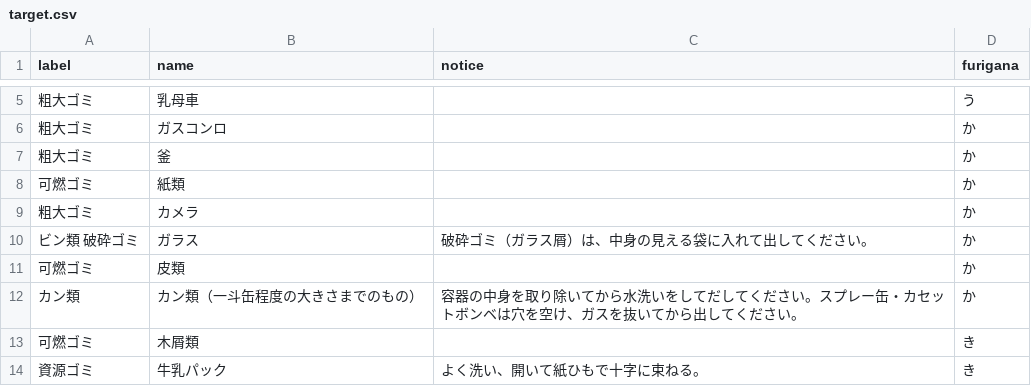
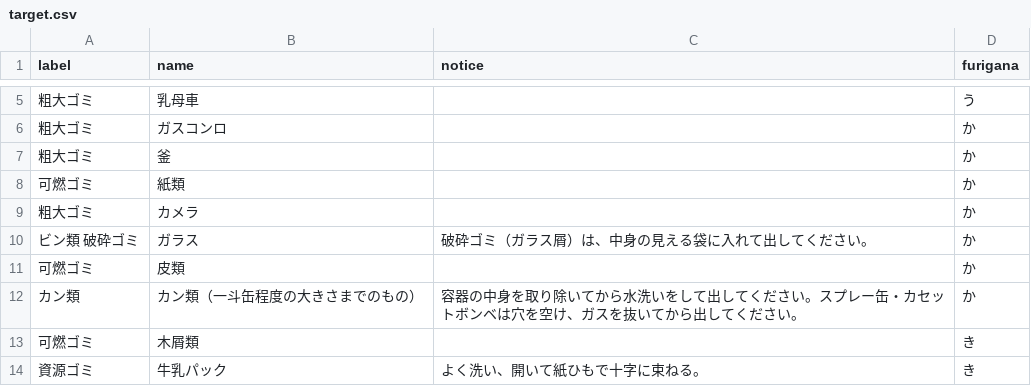
Before and after one commit to tokushima5374/awashi, a CSV file: data/target.csv, drawn as a sheet; only a part is shown, gaps mark what is left out.

Commit message:
Update target.csv

```diff
--- a/data/target.csv
+++ b/data/target.csv
@@ -11,3 +11,3 @@ label,name,notice,furigana
 可燃ゴミ,皮類,,か
-カン類,カン類（一斗缶程度の大きさまでのもの）,容器の中身を取り除いてから水洗いをしてだしてください。スプレー缶・カセットボンベは穴を空け、ガスを抜いてから出してください。,か
+カン類,カン類（一斗缶程度の大きさまでのもの）,容器の中身を取り除いてから水洗いをして出してください。スプレー缶・カセットボンベは穴を空け、ガスを抜いてから出してください。,か
 可燃ゴミ,木屑類,,き
```
